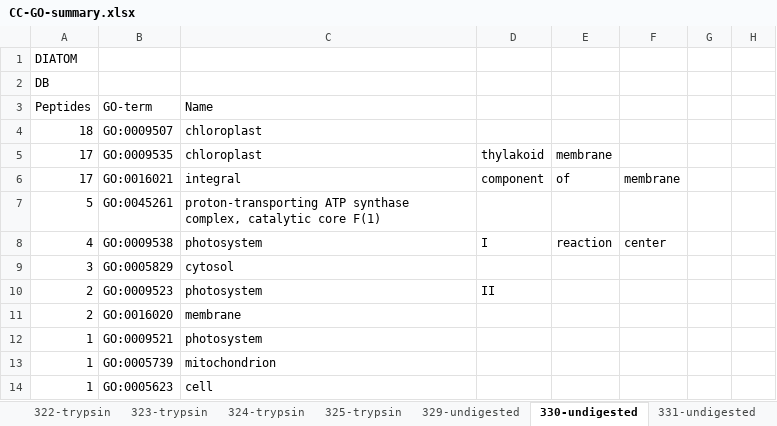
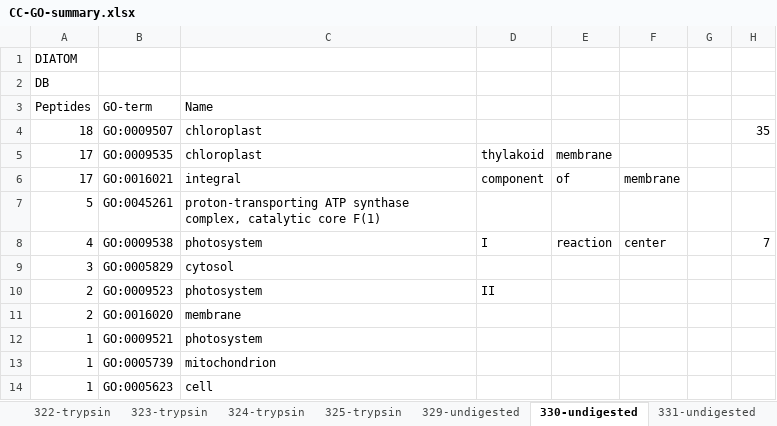
Before and after one commit to MeganEDuffy/rot-mayer, an Excel workbook: analyses/unipept/GO-terms/CC-GO-summary.xlsx, sheet 330-undigested, drawn as a sheet; only a part is shown; values as stored, in another font and other column widths than the file's, no borders; the diff names each change by its address in the sheet, - before the commit and + after, or states it on an @@ line.

```diff
--- a/analyses/unipept/GO-terms/CC-GO-summary.xlsx (sheet 330-undigested)
+++ b/analyses/unipept/GO-terms/CC-GO-summary.xlsx (sheet 330-undigested)
-H4: (empty)
+H4: 35
-H8: (empty)
+H8: 7
```
Also changed, not shown: sheet PCA-input-DIATOM, other sheet tabs, formulas that keep their value, 10 other files.
